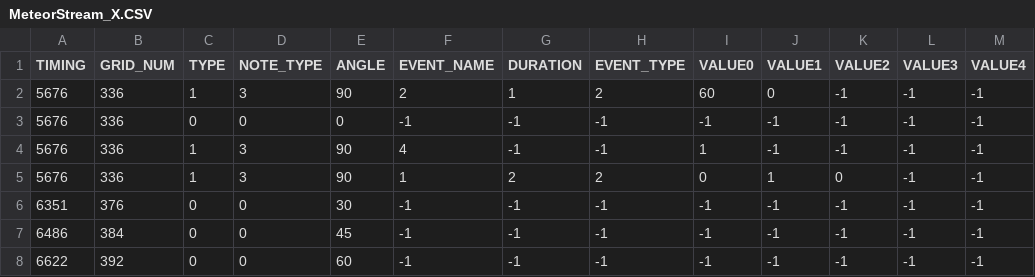
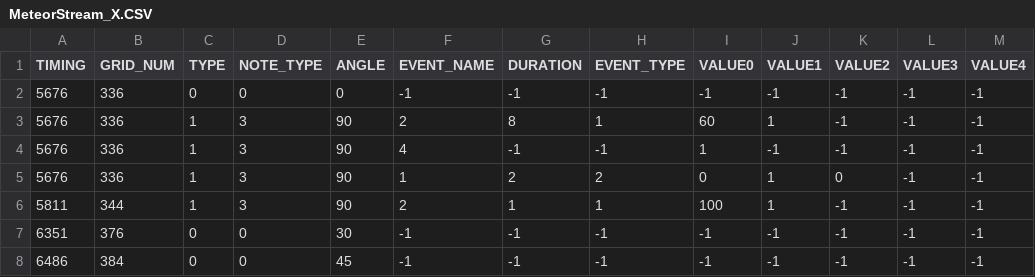
Before and after one commit to snlim00/Overlap, a CSV file: Assets/Levels/MeteorStream/Resources/MeteorStream_X.CSV, drawn as a sheet; only a part is shown; the shorter side is filled out with more unchanged rows.

```diff
--- a/Assets/Levels/MeteorStream/Resources/MeteorStream_X.CSV
+++ b/Assets/Levels/MeteorStream/Resources/MeteorStream_X.CSV
@@ -1,6 +1,7 @@
 TIMING,GRID_NUM,TYPE,NOTE_TYPE,ANGLE,EVENT_NAME,DURATION,EVENT_TYPE,VALUE0,VALUE1,VALUE2,VALUE3,VALUE4
-5676,336,1,3,90,2,1,2,60,0,-1,-1,-1
 5676,336,0,0,0,-1,-1,-1,-1,-1,-1,-1,-1
+5676,336,1,3,90,2,8,1,60,1,-1,-1,-1
 5676,336,1,3,90,4,-1,-1,1,-1,-1,-1,-1
 5676,336,1,3,90,1,2,2,0,1,0,-1,-1
+5811,344,1,3,90,2,1,1,100,1,-1,-1,-1
 6351,376,0,0,30,-1,-1,-1,-1,-1,-1,-1,-1
```
Also changed, not shown: Assets/Levels/CrossingNotes/Resources/CrossingNotes_X.CSV, 21 other files.
